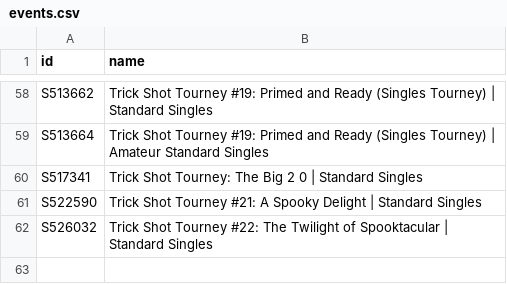
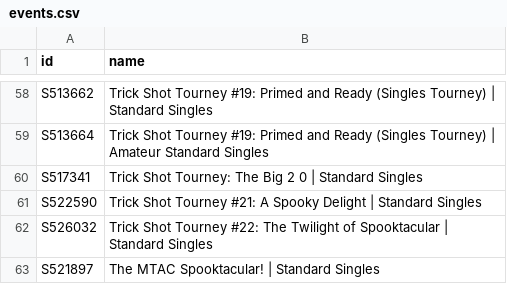
Before and after one commit to DoodleIbu/mta-whr, a CSV file: csv/events.csv, drawn as a sheet; only a part is shown, gaps mark what is left out.

```diff
--- a/csv/events.csv
+++ b/csv/events.csv
@@ -62 +62,2 @@ S522590,Trick Shot Tourney #21: A Spooky Delight | Standard Singles
 S526032,Trick Shot Tourney #22: The Twilight of Spooktacular | Standard Singles
+S521897,The MTAC Spooktacular! | Standard Singles
```
Also changed, not shown: csv/players.csv, csv/ratings.csv, 5 other files.
